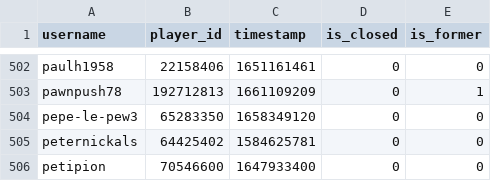
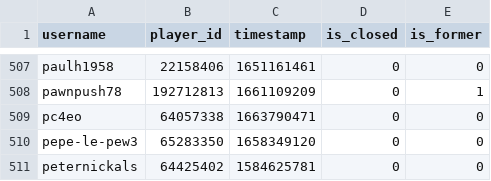
Before and after one commit to Sootopolis/tgbe-tools, a CSV file: members.csv, drawn as a sheet; only a part is shown, gaps mark what is left out; the shorter side is filled out with more unchanged rows; the diff covers the shown part only.

```diff
--- a/members.csv
+++ b/members.csv
@@ -503,2 +508,3 @@ paulh1958,22158406,1651161461,0,0
 pawnpush78,192712813,1661109209,0,1
+pc4eo,64057338,1663790471,0,0
 pepe-le-pew3,65283350,1658349120,0,0
```
Also changed, not shown: 5 added rows elsewhere in this file, 1 other file.
